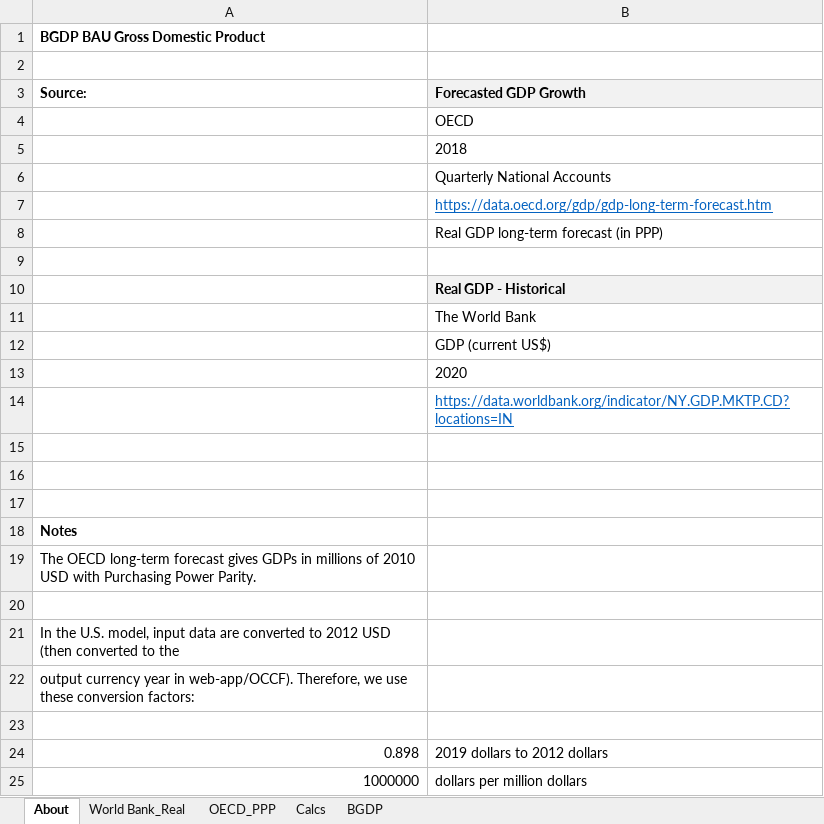
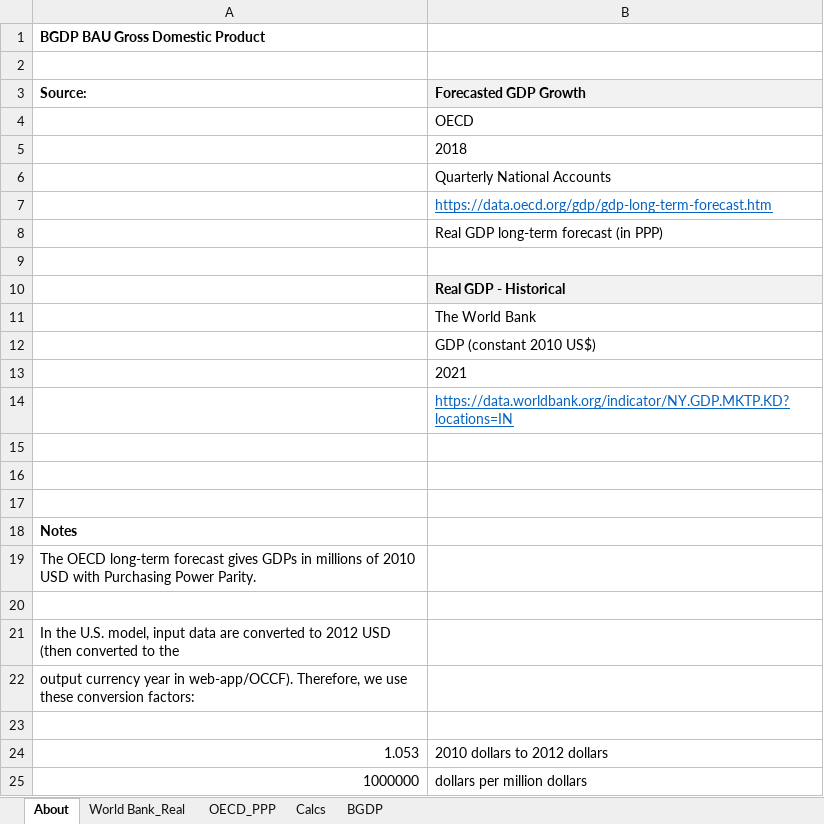
Before and after one commit to EnergyInnovation/eps-india, an Excel workbook: InputData/io-model/BGDP/BAU GDP.xlsx, sheet About, drawn as a sheet; values as stored, in another font and other column widths than the file's, no borders; removed rows and columns are numbered as before the commit, all else as after; the diff names each change by its address in the sheet, - before the commit and + after, or states it on an @@ line.

Commit message:
Update BGDP using World Bank constant 2010 USD GDP series

```diff
--- a/InputData/io-model/BGDP/BAU GDP.xlsx (sheet About)
+++ b/InputData/io-model/BGDP/BAU GDP.xlsx (sheet About)
-B12 (Forecasted GDP Growth): GDP (current US$)
+B12 (Forecasted GDP Growth): GDP (constant 2010 US$)
-B13 (Forecasted GDP Growth): 2020
+B13 (Forecasted GDP Growth): 2021
-B14 (Forecasted GDP Growth): https://data.worldbank.org/indicator/NY.GDP.MKTP.CD?locations=IN
+B14 (Forecasted GDP Growth): https://data.worldbank.org/indicator/NY.GDP.MKTP.KD?locations=IN
-row 24: 0.898 | 2019 dollars to 2012 dollars
+row 24: 1.053 | 2010 dollars to 2012 dollars
```
Also changed, not shown: sheet World Bank_Real, sheet Calcs, sheet BGDP, hidden cells, charts or pictures, 1 other file.
